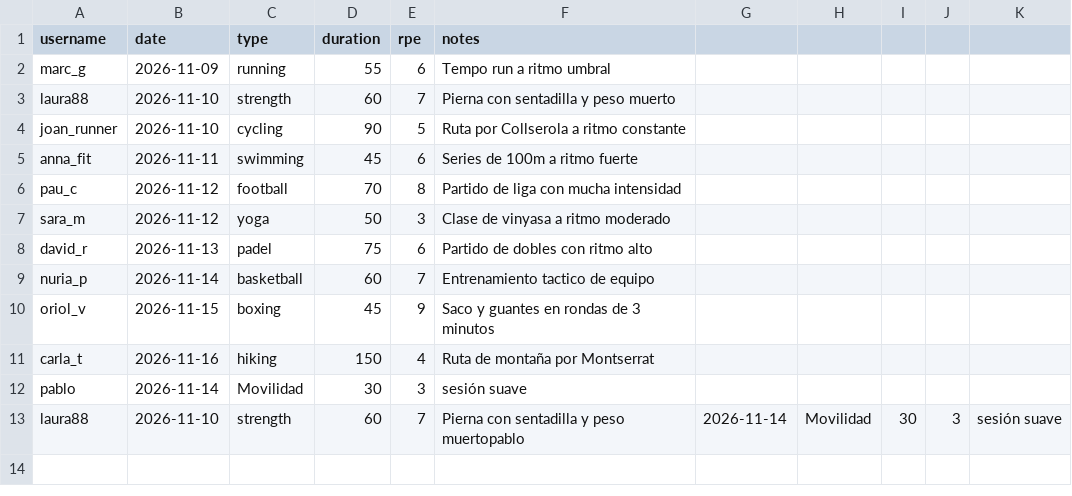
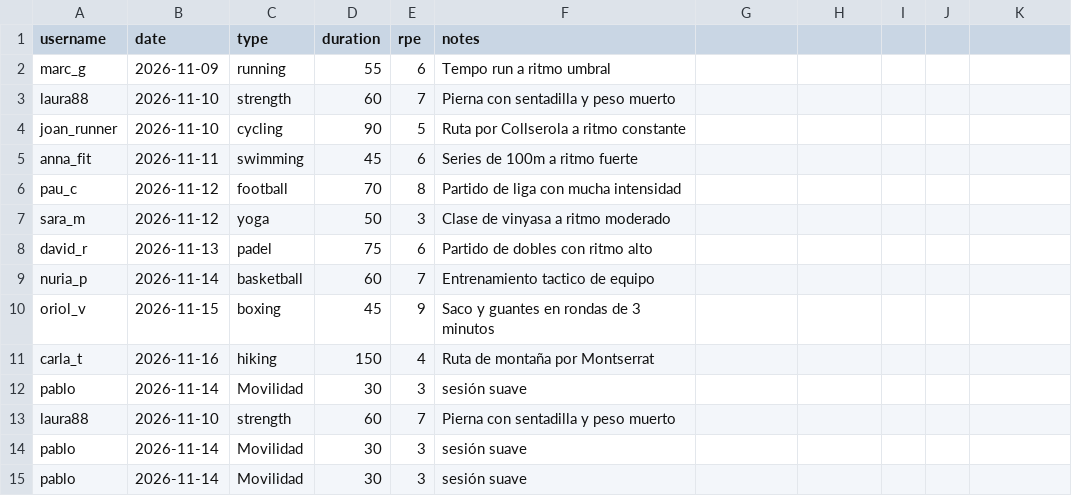
Before and after one commit to MarcosGundin/Trabajos_laragon, a CSV file: PHP/A1/athletelog/data/trainings.csv, drawn as a sheet.

```diff
--- a/PHP/A1/athletelog/data/trainings.csv
+++ b/PHP/A1/athletelog/data/trainings.csv
@@ -12,2 +12,4 @@ carla_t,2026-11-16,hiking,150,4,Ruta de montaña por Montserrat
 pablo,2026-11-14,Movilidad,30,3,sesión suave
-laura88,2026-11-10,strength,60,7,Pierna con sentadilla y peso muertopablo,2026-11-14,Movilidad,30,3,"sesión suave"
+laura88,2026-11-10,strength,60,7,Pierna con sentadilla y peso muerto
+pablo,2026-11-14,Movilidad,30,3,sesión suave
+pablo,2026-11-14,Movilidad,30,3,"sesión suave"
```
Also changed, not shown: 1 other file.
